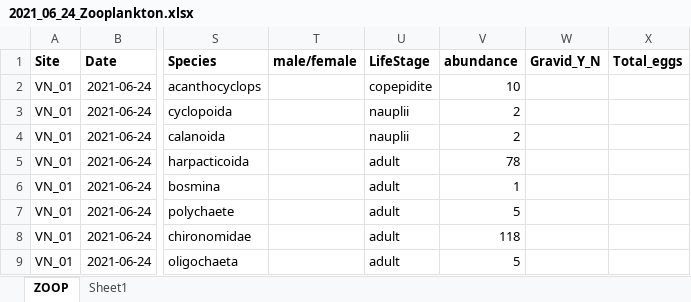
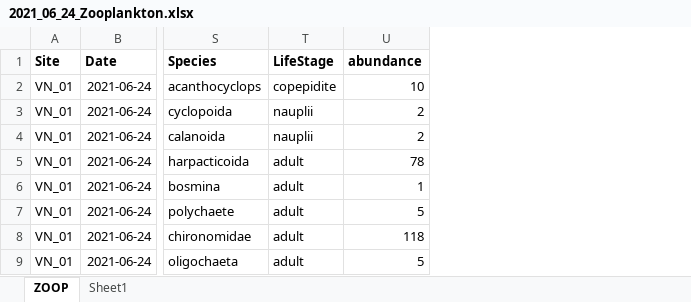
Before and after one commit to ryanpeek/van_norden_aquabio, an Excel workbook: data_raw/2021_06_24_Zooplankton.xlsx, sheet ZOOP, drawn as a sheet; only a part is shown, gaps mark what is left out; values as stored, in another font and other column widths than the file's, no borders; the diff names each change by its address in the sheet, - before the commit and + after, or states it on an @@ line.

```diff
--- a/data_raw/2021_06_24_Zooplankton.xlsx (sheet ZOOP)
+++ b/data_raw/2021_06_24_Zooplankton.xlsx (sheet ZOOP)
-column T (male/female), empty
-column W (Gravid_Y_N), empty
-column X (Total_eggs), empty
```
Also changed, not shown: data_raw/van_norden_aquabio_data_2020-2021.xlsx, 2 other files.
